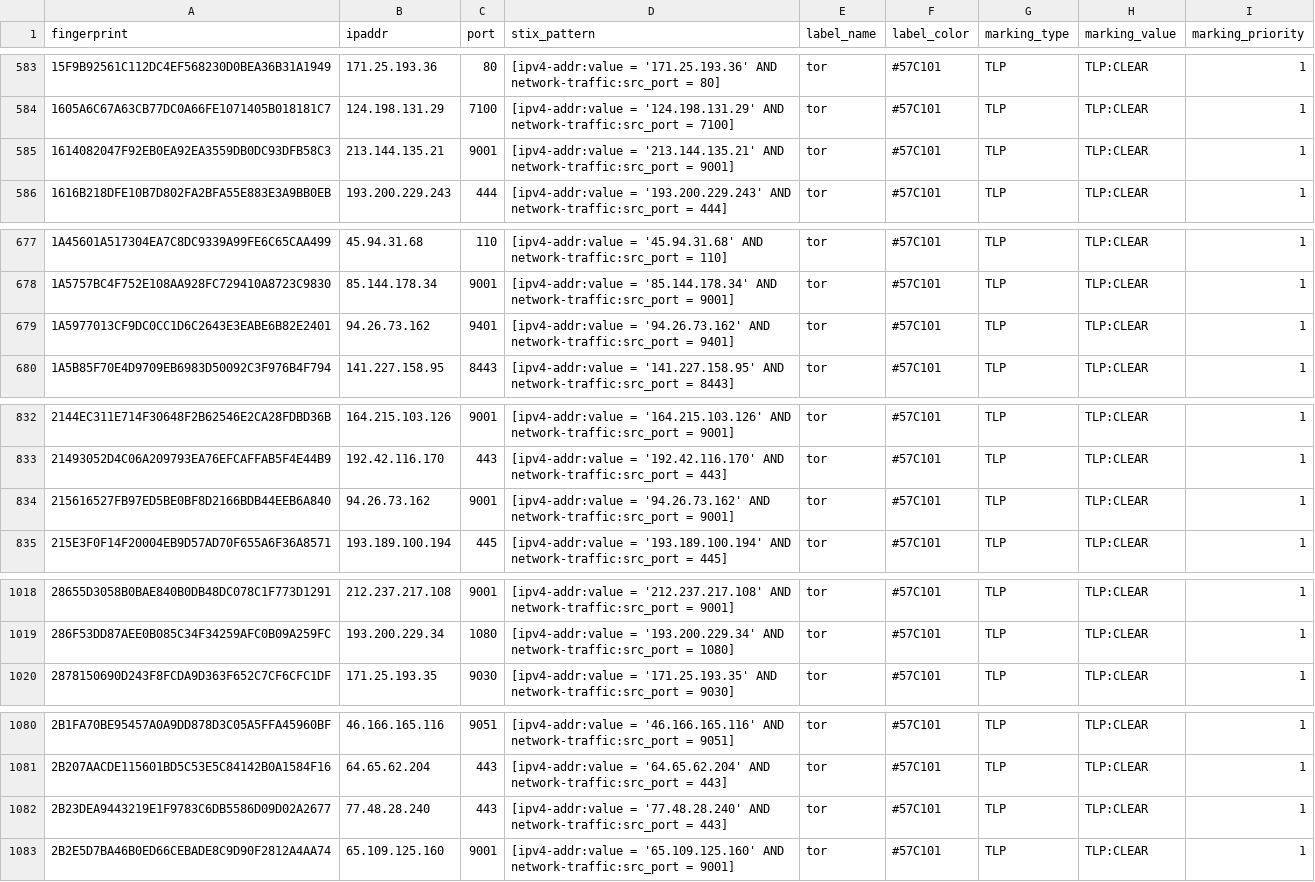
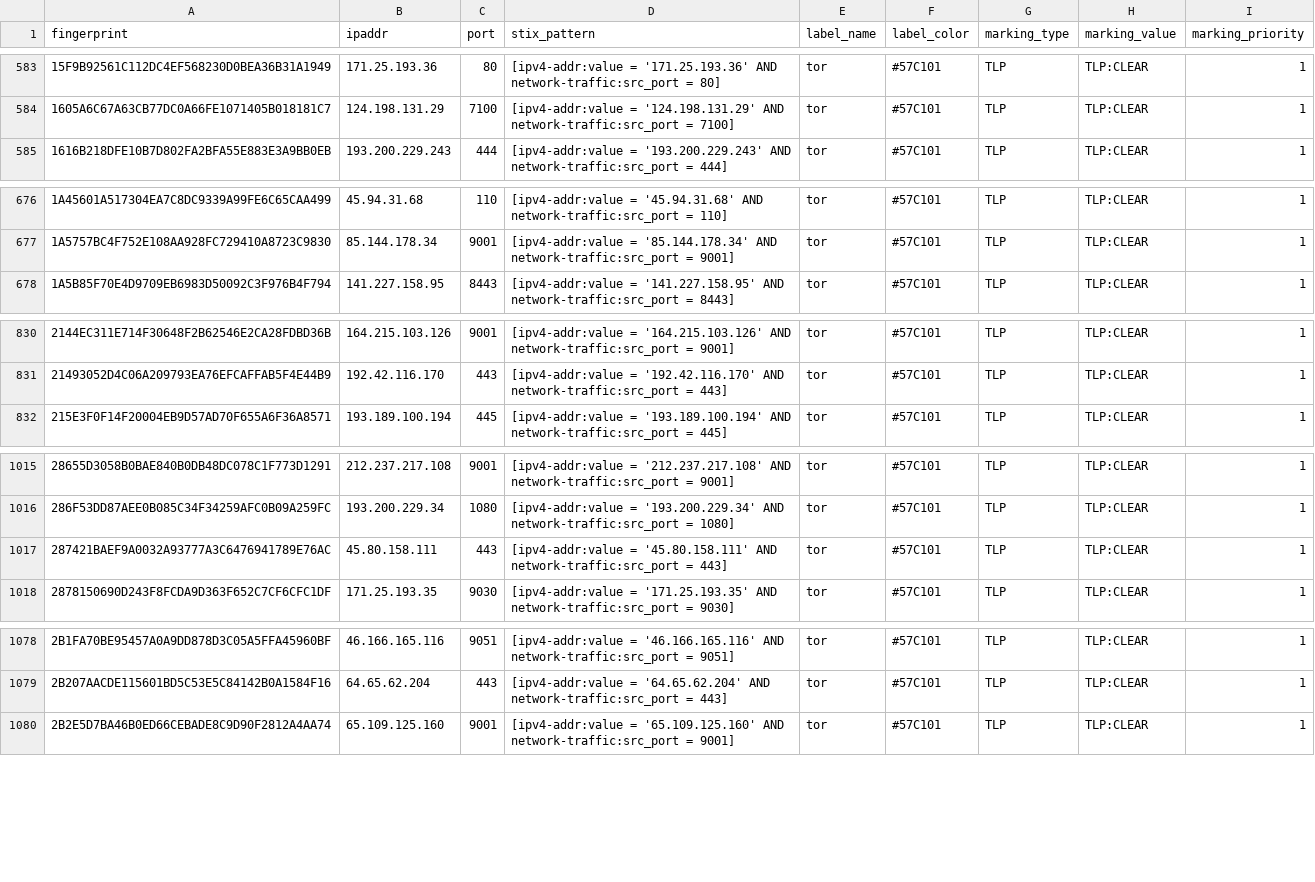
Before and after one commit to DreadFog/tor_csv_feed_opencti, a CSV file: latest.guards_v4.csv, drawn as a sheet; only a part is shown, gaps mark what is left out; removed rows and columns are numbered as before the commit, all else as after; the diff covers the shown part only; the diff names each change by its address in the sheet, - before the commit and + after, or states it on an @@ line.

```diff
--- a/latest.guards_v4.csv
+++ b/latest.guards_v4.csv
-row 585: 1614082047F92EB0EA92EA3559DB0DC93DFB58C3 | 213.144.135.21 | 9001 | [ipv4-addr:value = '213.144.135.21' AND network-traffic:src_port = 9001] | tor | #57C101 | TLP | TLP:CLEAR | 1
-row 679: 1A5977013CF9DC0CC1D6C2643E3EABE6B82E2401 | 94.26.73.162 | 9401 | [ipv4-addr:value = '94.26.73.162' AND network-traffic:src_port = 9401] | tor | #57C101 | TLP | TLP:CLEAR | 1
-row 834: 215616527FB97ED5BE0BF8D2166BDB44EEB6A840 | 94.26.73.162 | 9001 | [ipv4-addr:value = '94.26.73.162' AND network-traffic:src_port = 9001] | tor | #57C101 | TLP | TLP:CLEAR | 1
+row 1017: 287421BAEF9A0032A93777A3C6476941789E76AC | 45.80.158.111 | 443 | [ipv4-addr:value = '45.80.158.111' AND network-traffic:src_port = 443] | tor | #57C101 | TLP | TLP:CLEAR | 1
-row 1082: 2B23DEA9443219E1F9783C6DB5586D09D02A2677 | 77.48.28.240 | 443 | [ipv4-addr:value = '77.48.28.240' AND network-traffic:src_port = 443] | tor | #57C101 | TLP | TLP:CLEAR | 1
```
Also changed, not shown: 7 added rows and 6 removed rows elsewhere in this file, latest.all_v6.csv, latest.exits_v4.csv, 3 other files.
